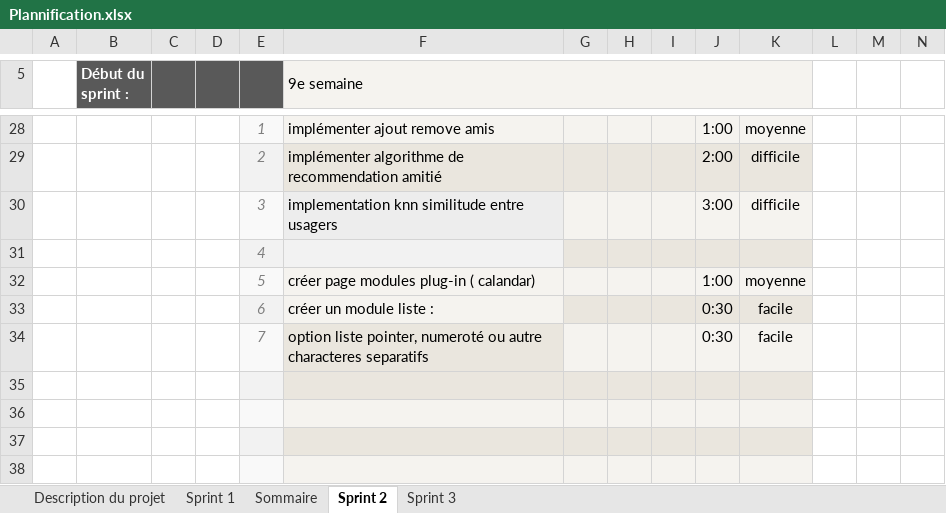
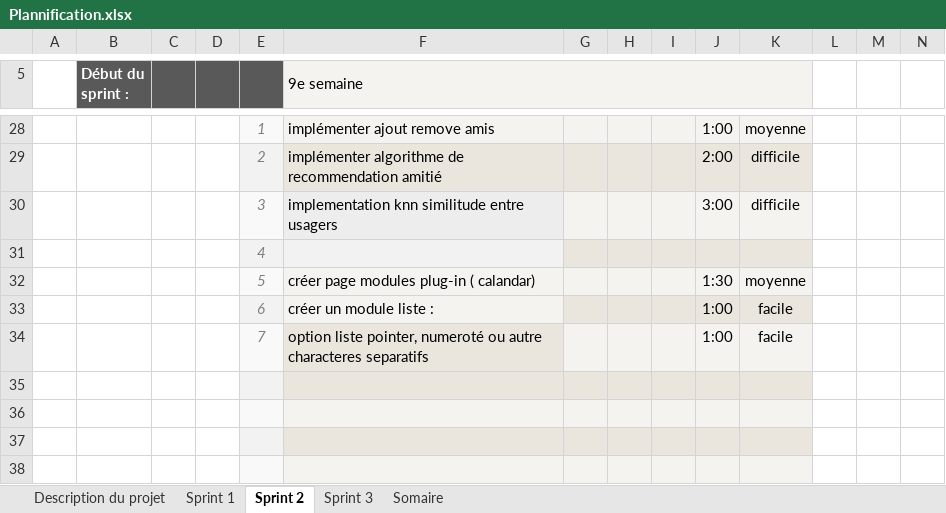
Before and after one commit to jslongtin/PlanMe, an Excel workbook: C61/sprint0/Plannification.xlsx, sheet Sprint 2, drawn as a sheet; only a part is shown, gaps mark what is left out; values as stored, in another font and other column widths than the file's, no borders; charts and pictures and conditional formats not drawn; the diff names each change by its address in the sheet, - before the commit and + after, or states it on an @@ line.

Commit message:
avancement somaire excel

```diff
--- a/C61/sprint0/Plannification.xlsx (sheet Sprint 2)
+++ b/C61/sprint0/Plannification.xlsx (sheet Sprint 2)
-sheet tab: Sommaire
+sheet tab: Somaire
-J32: 1:00
+J32: 1:30
-J33:J34: 0:30
+J33:J34: 1:00
```
Also changed, not shown: sheet Sprint 1.
